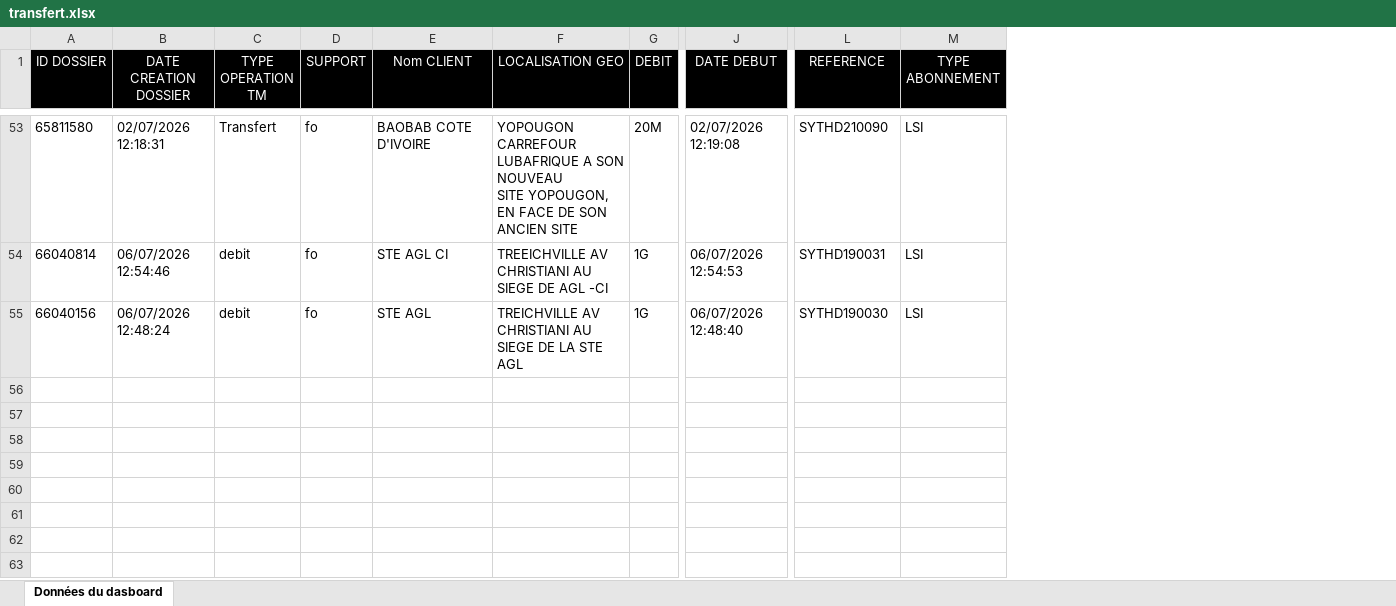
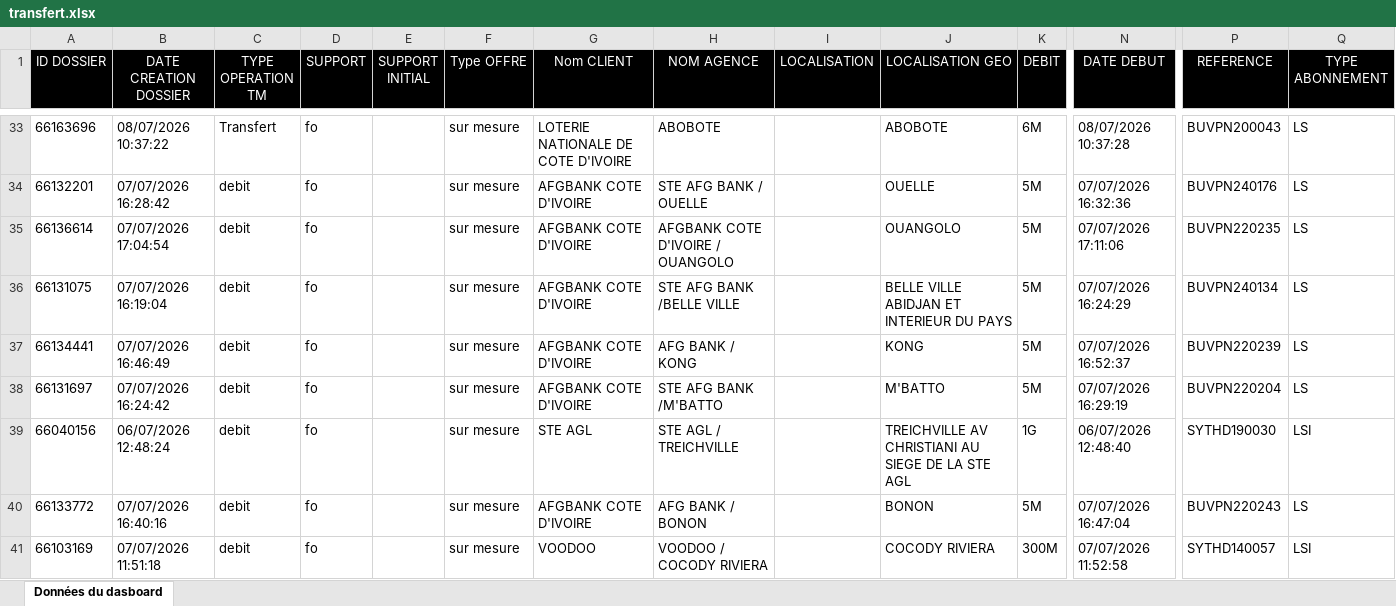
Before and after one commit to deanericthiemele-lab/ddms-site, an Excel workbook: transfert.xlsx, sheet Données du dasboard, drawn as a sheet; only a part is shown, gaps mark what is left out; values as stored, in another font and other column widths than the file's, no borders; addresses are those after the commit; rows hold the shown columns only; ↵ is a line break in a cell; the diff covers the shown part only; the diff names each change by its address in the sheet, - before the commit and + after, or states it on an @@ line.

```diff
--- a/transfert.xlsx (sheet Données du dasboard)
+++ b/transfert.xlsx (sheet Données du dasboard)
+column E (SUPPORT INITIAL), empty
+column F (Type OFFRE), row 33: sur mesure; row 39: sur mesure
+column H (NOM AGENCE), row 33: ABOBOTE; row 39: STE AGL / TREICHVILLE
+column I (LOCALISATION), empty
-A33 (ID DOSSIER): 65811580
+A33 (ID DOSSIER): 66163696
-B33 (DATE CREATION DOSSIER): 02/07/2026 12:18:31
+B33 (DATE CREATION DOSSIER): 08/07/2026 10:37:22
-G33 (Nom CLIENT): BAOBAB COTE D'IVOIRE
+G33 (Nom CLIENT): LOTERIE NATIONALE DE COTE D'IVOIRE
-J33 (LOCALISATION GEO): YOPOUGON CARREFOUR ↵ LUBAFRIQUE A SON NOUVEAU ↵ SITE YOPOUGON, EN FACE DE SON ↵ ANCIEN SITE
+J33 (LOCALISATION GEO): ABOBOTE
-K33 (DEBIT): 20M
+K33 (DEBIT): 6M
-N33 (DATE DEBUT): 02/07/2026 12:19:08
+N33 (DATE DEBUT): 08/07/2026 10:37:28
-P33 (REFERENCE): SYTHD210090
+P33 (REFERENCE): BUVPN200043
-Q33 (TYPE ABONNEMENT): LSI
+Q33 (TYPE ABONNEMENT): LS
@@ row 54 moved to row 28: 66040814 @@
+row 34: 66132201 | 07/07/2026 16:28:42 | debit | fo |  | sur mesure | AFGBANK COTE D'IVOIRE | STE AFG BANK / OUELLE |  | OUELLE | 5M | 07/07/2026 16:32:36 | BUVPN240176 | LS
+row 35: 66136614 | 07/07/2026 17:04:54 | debit | fo |  | sur mesure | AFGBANK COTE D'IVOIRE | AFGBANK COTE D'IVOIRE / OUANGOLO |  | OUANGOLO | 5M | 07/07/2026 17:11:06 | BUVPN220235 | LS
+row 36: 66131075 | 07/07/2026 16:19:04 | debit | fo |  | sur mesure | AFGBANK COTE D'IVOIRE | STE AFG BANK /BELLE VILLE |  | BELLE VILLE ABIDJAN ET INTERIEUR DU PAYS | 5M | 07/07/2026 16:24:29 | BUVPN240134 | LS
+row 37: 66134441 | 07/07/2026 16:46:49 | debit | fo |  | sur mesure | AFGBANK COTE D'IVOIRE | AFG BANK / KONG |  | KONG | 5M | 07/07/2026 16:52:37 | BUVPN220239 | LS
+row 38: 66131697 | 07/07/2026 16:24:42 | debit | fo |  | sur mesure | AFGBANK COTE D'IVOIRE | STE AFG BANK /M'BATTO |  | M'BATTO | 5M | 07/07/2026 16:29:19 | BUVPN220204 | LS
+row 40: 66133772 | 07/07/2026 16:40:16 | debit | fo |  | sur mesure | AFGBANK COTE D'IVOIRE | AFG BANK / BONON |  | BONON | 5M | 07/07/2026 16:47:04 | BUVPN220243 | LS
+row 41: 66103169 | 07/07/2026 11:51:18 | debit | fo |  | sur mesure | VOODOO | VOODOO / COCODY RIVIERA |  | COCODY RIVIERA | 300M | 07/07/2026 11:52:58 | SYTHD140057 | LSI
```
Also changed, not shown: 5 added rows, 26 removed rows, 2 moved rows and 32 edited cells elsewhere in this sheet.
